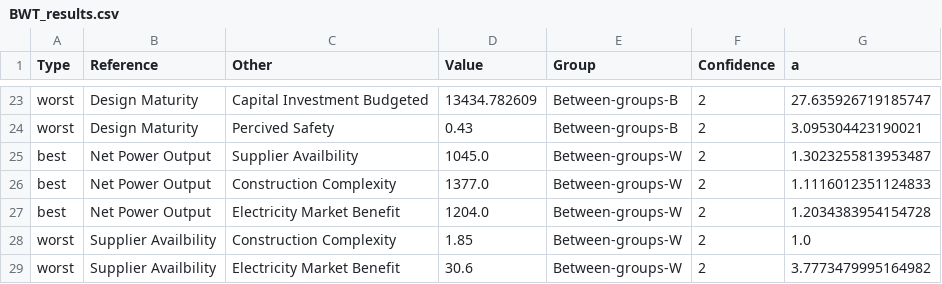
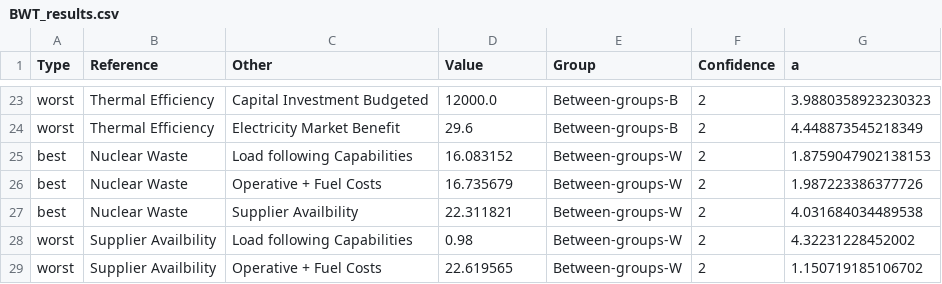
Before and after one commit to simo-pagliu/Master-Thesis, a CSV file: 03 - Weighting/BWT_results.csv, drawn as a sheet; only a part is shown, gaps mark what is left out; the diff covers the shown part only; the diff names each change by its address in the sheet, - before the commit and + after, or states it on an @@ line.

Commit message:
update in the weighting
added correct criteria and value function (placeholders) and results from a quite consistent elicitation (Luca)

```diff
--- a/03 - Weighting/BWT_results.csv
+++ b/03 - Weighting/BWT_results.csv
-B23:B24 (Reference): Design Maturity
+B23:B24 (Reference): Thermal Efficiency
-D23 (Value): 13434.782609
+D23 (Value): 12000.0
-G23 (a): 27.635926719185747
+G23 (a): 3.9880358923230323
-C24 (Other): Percived Safety
+C24 (Other): Electricity Market Benefit
-D24 (Value): 0.43
+D24 (Value): 29.6
-G24 (a): 3.095304423190021
+G24 (a): 4.448873545218349
-B25:B27 (Reference): Net Power Output
+B25:B27 (Reference): Nuclear Waste
-C25 (Other): Supplier Availbility
+C25 (Other): Load following Capabilities
-D25 (Value): 1045.0
+D25 (Value): 16.083152
-G25 (a): 1.3023255813953487
+G25 (a): 1.8759047902138153
-C26 (Other): Construction Complexity
+C26 (Other): Operative + Fuel Costs
-D26 (Value): 1377.0
+D26 (Value): 16.735679
-G26 (a): 1.1116012351124833
+G26 (a): 1.987223386377726
-C27 (Other): Electricity Market Benefit
+C27 (Other): Supplier Availbility
-D27 (Value): 1204.0
+D27 (Value): 22.311821
-G27 (a): 1.2034383954154728
+G27 (a): 4.031684034489538
-C28 (Other): Construction Complexity
+C28 (Other): Load following Capabilities
-D28 (Value): 1.85
+D28 (Value): 0.98
-G28 (a): 1.0
+G28 (a): 4.32231228452002
-C29 (Other): Electricity Market Benefit
+C29 (Other): Operative + Fuel Costs
-D29 (Value): 30.6
+D29 (Value): 22.619565
-G29 (a): 3.7773479995164982
+G29 (a): 1.150719185106702
```
Also changed, not shown: 69 edited cells elsewhere in this file, 03 - Weighting/value_functions.csv, 1 other file.
